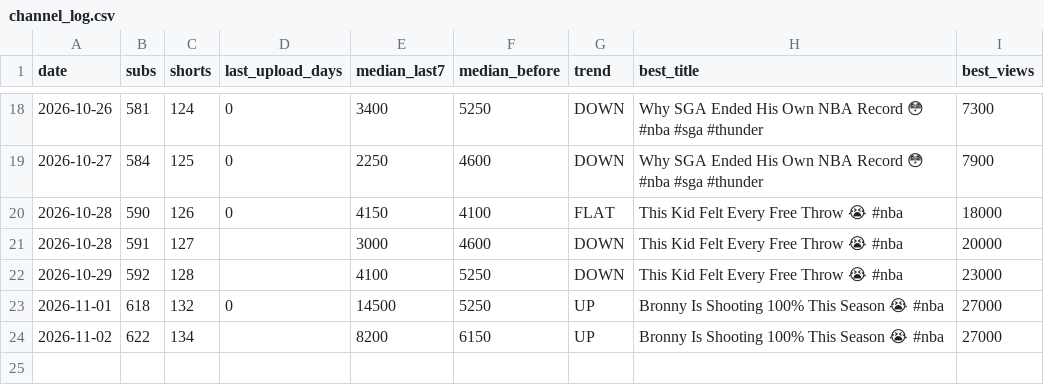
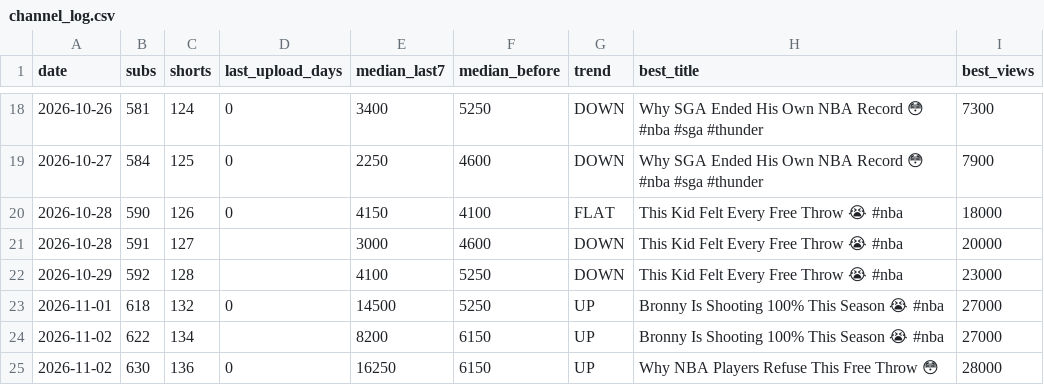
Before and after one commit to shsdhd99-netizen/metasports-shorts, a CSV file: Tools/data/channel_log.csv, drawn as a sheet; only a part is shown, gaps mark what is left out; the diff names each change by its address in the sheet, - before the commit and + after, or states it on an @@ line.

```diff
--- a/Tools/data/channel_log.csv
+++ b/Tools/data/channel_log.csv
+row 25: 2026-11-02 | 630 | 136 | 0 | 16250 | 6150 | UP | Why NBA Players Refuse This Free Throw 😳 | 28000
```
Also changed, not shown: Soccer Channel/Data/fc_channel_log.csv, 1 other file.
